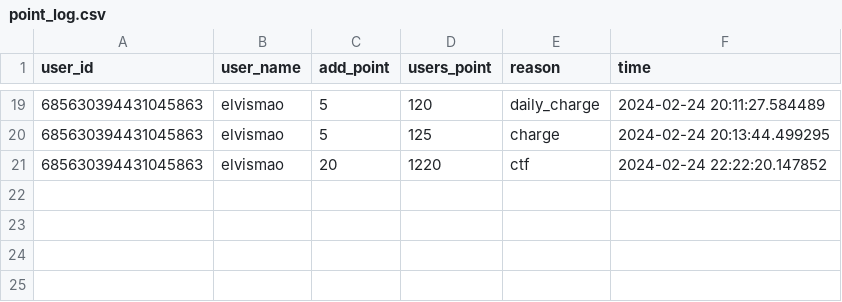
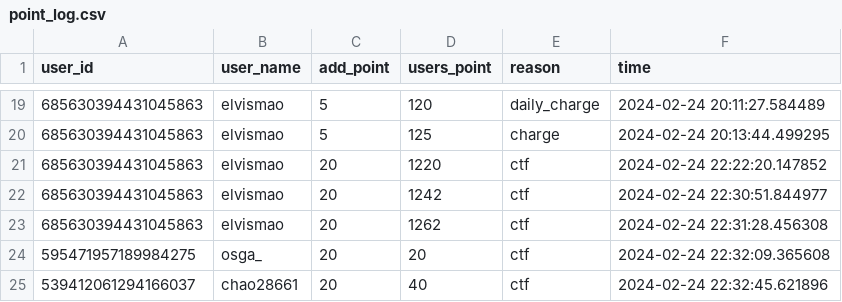
Before and after one commit to SCAICT/SCAICT-uwu, a CSV file: DataBase/point_log.csv, drawn as a sheet; only a part is shown, gaps mark what is left out; the diff names each change by its address in the sheet, - before the commit and + after, or states it on an @@ line.

```diff
--- a/DataBase/point_log.csv
+++ b/DataBase/point_log.csv
+row 22: 685630394431045863 | elvismao | 20 | 1242 | ctf | 2024-02-24 22:30:51.844977
+row 23: 685630394431045863 | elvismao | 20 | 1262 | ctf | 2024-02-24 22:31:28.456308
+row 24: 595471957189984275 | osga_ | 20 | 20 | ctf | 2024-02-24 22:32:09.365608
+row 25: 539412061294166037 | chao28661 | 20 | 40 | ctf | 2024-02-24 22:32:45.621896
```
Also changed, not shown: 4 other files.
